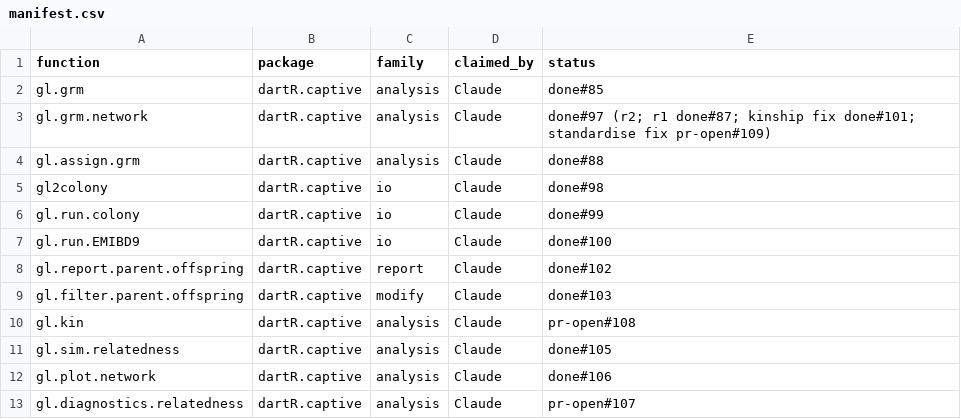
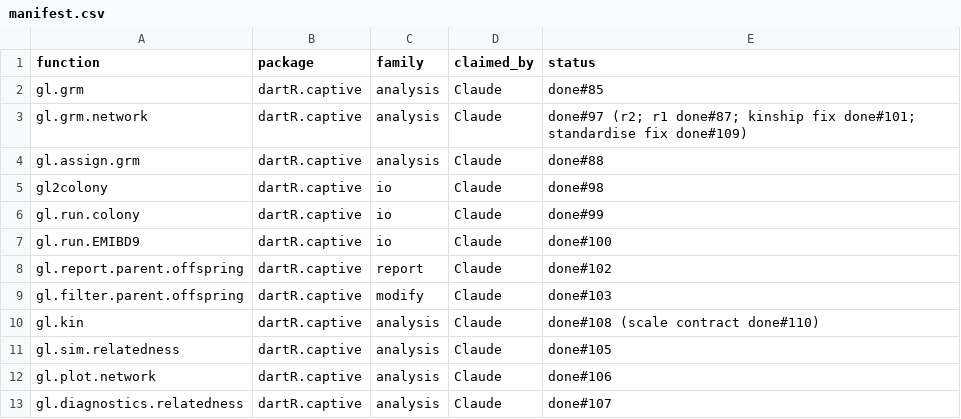
Before and after one commit to green-striped-gecko/dartR.captive, a CSV file: function-review/manifest.csv, drawn as a sheet.

Commit message:
function-review: mark #107-#110 merged; report machine blocks to done
Manifest rows for gl.kin (#108, scale contract #110),
gl.diagnostics.relatedness (#107) and the gl.grm.network standardise fix
(#109) still read pr-open after merging. Ten reports still had
"status": "pr-open" in their JSON block although their PRs (#97-#108)
are merged (checked with gh pr view), so the reports disagreed with the
manifest.

```diff
--- a/function-review/manifest.csv
+++ b/function-review/manifest.csv
@@ -2,3 +2,3 @@ function,package,family,claimed_by,status
 gl.grm,dartR.captive,analysis,Claude,done#85
-gl.grm.network,dartR.captive,analysis,Claude,done#97 (r2; r1 done#87; kinship fix done#101; standardise fix pr-open#109)
+gl.grm.network,dartR.captive,analysis,Claude,done#97 (r2; r1 done#87; kinship fix done#101; standardise fix done#109)
 gl.assign.grm,dartR.captive,analysis,Claude,done#88
@@ -9,5 +9,5 @@ gl.report.parent.offspring,dartR.captive,report,Claude,done#102
 gl.filter.parent.offspring,dartR.captive,modify,Claude,done#103
-gl.kin,dartR.captive,analysis,Claude,pr-open#108
+gl.kin,dartR.captive,analysis,Claude,done#108 (scale contract done#110)
 gl.sim.relatedness,dartR.captive,analysis,Claude,done#105
 gl.plot.network,dartR.captive,analysis,Claude,done#106
-gl.diagnostics.relatedness,dartR.captive,analysis,Claude,pr-open#107
+gl.diagnostics.relatedness,dartR.captive,analysis,Claude,done#107
```
Also changed, not shown: 10 other files.
